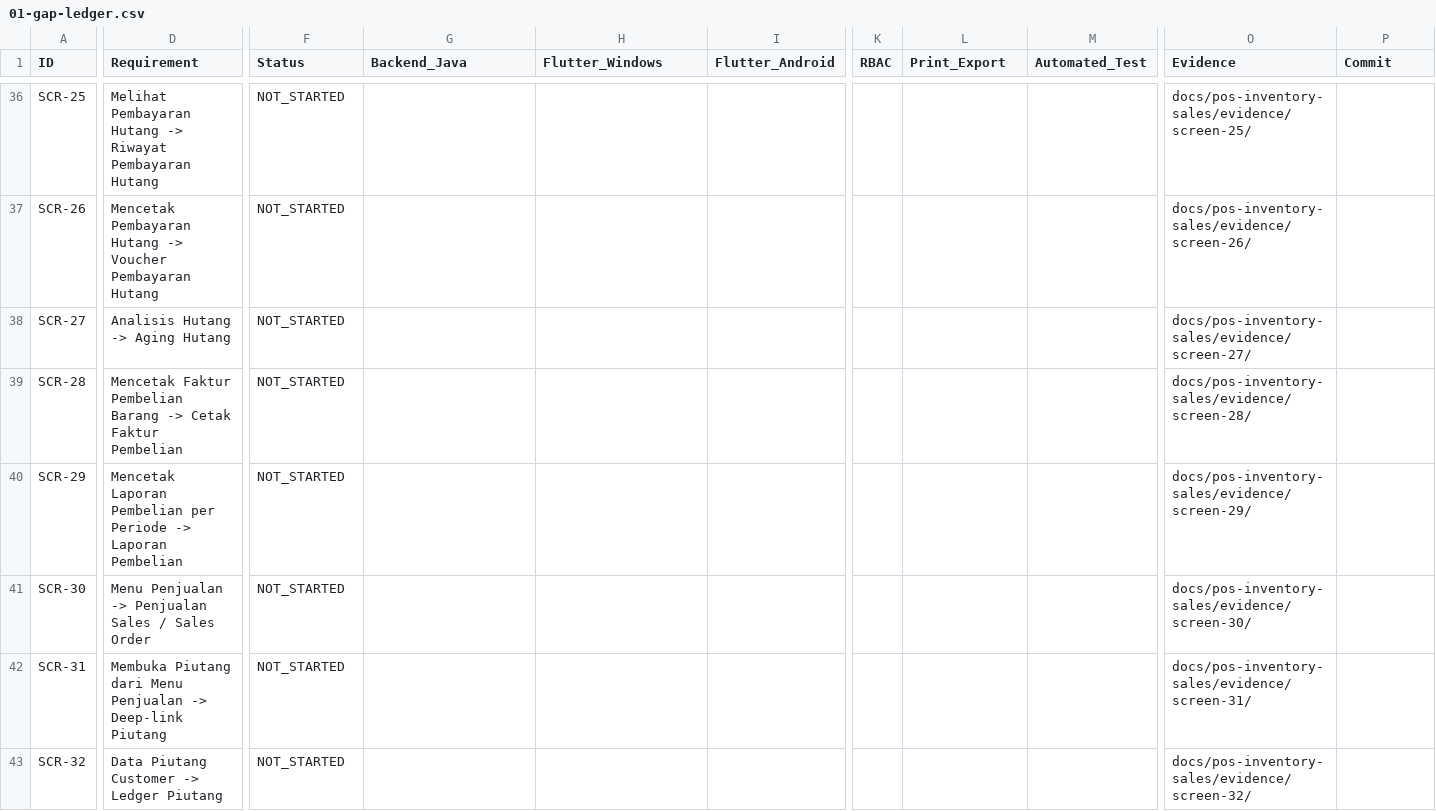
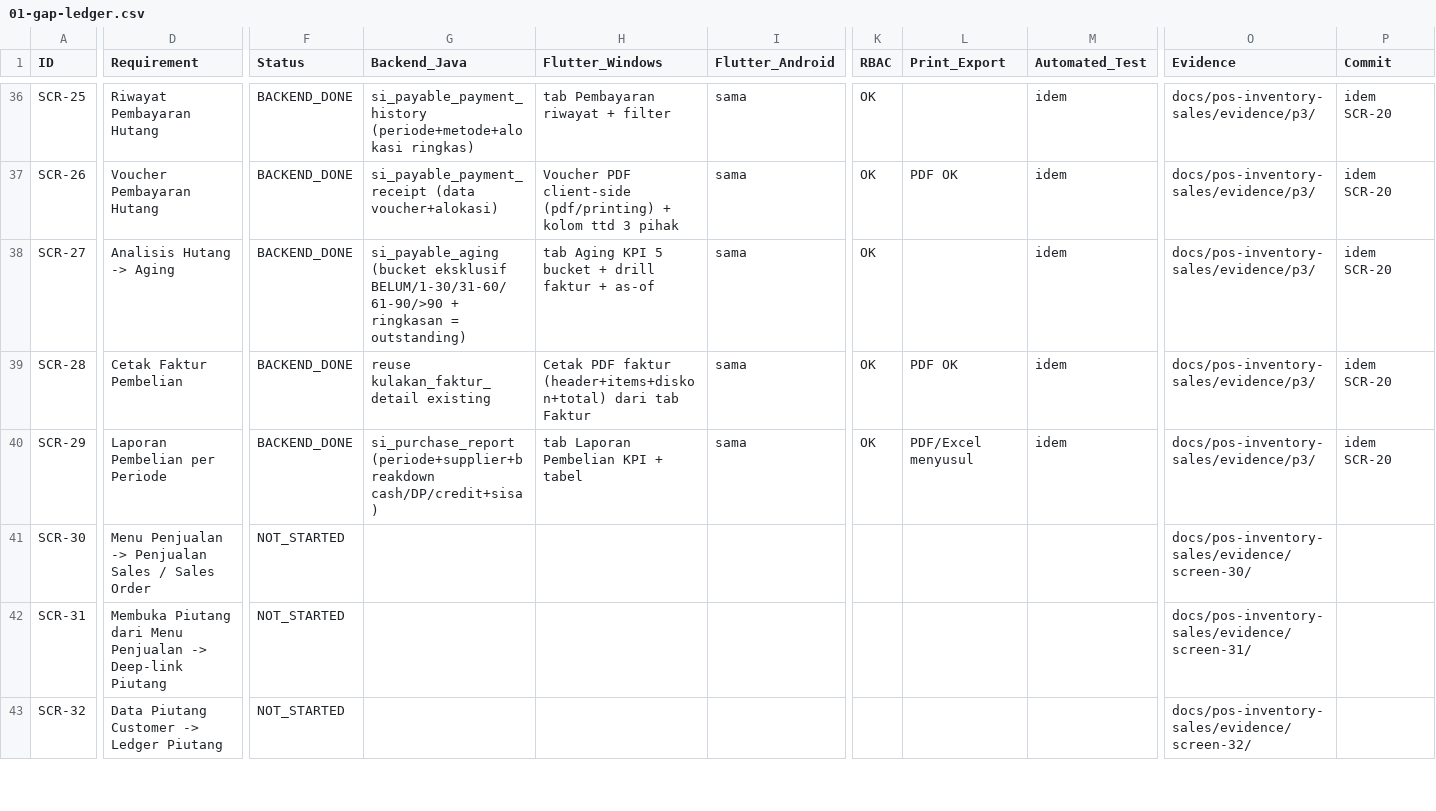
Before and after one commit to Zishof/zishof-platform, a CSV file: docs/pos-inventory-sales/01-gap-ledger.csv, drawn as a sheet; only a part is shown, gaps mark what is left out; the diff covers the shown part only; the diff names each change by its address in the sheet, - before the commit and + after, or states it on an @@ line.

```diff
--- a/docs/pos-inventory-sales/01-gap-ledger.csv
+++ b/docs/pos-inventory-sales/01-gap-ledger.csv
-D36 (Requirement): Melihat Pembayaran Hutang -> Riwayat Pembayaran Hutang
+D36 (Requirement): Riwayat Pembayaran Hutang
-F36:F40 (Status): NOT_STARTED
+F36:F40 (Status): BACKEND_DONE
-G36 (Backend_Java): (empty)
+G36 (Backend_Java): si_payable_payment_history (periode+metode+alokasi ringkas)
-H36 (Flutter_Windows): (empty)
+H36 (Flutter_Windows): tab Pembayaran riwayat + filter
-I36:I40 (Flutter_Android): (empty)
+I36:I40 (Flutter_Android): sama
-K36:K40 (RBAC): (empty)
+K36:K40 (RBAC): OK
-M36:M40 (Automated_Test): (empty)
+M36:M40 (Automated_Test): idem
-O36 (Evidence): docs/pos-inventory-sales/evidence/screen-25/
+O36 (Evidence): docs/pos-inventory-sales/evidence/p3/
-P36:P40 (Commit): (empty)
+P36:P40 (Commit): idem SCR-20
-D37 (Requirement): Mencetak Pembayaran Hutang -> Voucher Pembayaran Hutang
+D37 (Requirement): Voucher Pembayaran Hutang
-G37 (Backend_Java): (empty)
+G37 (Backend_Java): si_payable_payment_receipt (data voucher+alokasi)
-H37 (Flutter_Windows): (empty)
+H37 (Flutter_Windows): Voucher PDF client-side (pdf/printing) + kolom ttd 3 pihak
-L37 (Print_Export): (empty)
+L37 (Print_Export): PDF OK
-O37 (Evidence): docs/pos-inventory-sales/evidence/screen-26/
+O37 (Evidence): docs/pos-inventory-sales/evidence/p3/
-D38 (Requirement): Analisis Hutang -> Aging Hutang
+D38 (Requirement): Analisis Hutang -> Aging
-G38 (Backend_Java): (empty)
+G38 (Backend_Java): si_payable_aging (bucket eksklusif BELUM/1-30/31-60/61-90/>90 + ringkasan = outstanding)
-H38 (Flutter_Windows): (empty)
+H38 (Flutter_Windows): tab Aging KPI 5 bucket + drill faktur + as-of
-O38 (Evidence): docs/pos-inventory-sales/evidence/screen-27/
+O38 (Evidence): docs/pos-inventory-sales/evidence/p3/
-D39 (Requirement): Mencetak Faktur Pembelian Barang -> Cetak Faktur Pembelian
+D39 (Requirement): Cetak Faktur Pembelian
-G39 (Backend_Java): (empty)
+G39 (Backend_Java): reuse kulakan_faktur_detail existing
-H39 (Flutter_Windows): (empty)
+H39 (Flutter_Windows): Cetak PDF faktur (header+items+diskon+total) dari tab Faktur
-L39 (Print_Export): (empty)
+L39 (Print_Export): PDF OK
-O39 (Evidence): docs/pos-inventory-sales/evidence/screen-28/
+O39 (Evidence): docs/pos-inventory-sales/evidence/p3/
-D40 (Requirement): Mencetak Laporan Pembelian per Periode -> Laporan Pembelian
+D40 (Requirement): Laporan Pembelian per Periode
-G40 (Backend_Java): (empty)
+G40 (Backend_Java): si_purchase_report (periode+supplier+breakdown cash/DP/credit+sisa)
-H40 (Flutter_Windows): (empty)
+H40 (Flutter_Windows): tab Laporan Pembelian KPI + tabel
-L40 (Print_Export): (empty)
+L40 (Print_Export): PDF/Excel menyusul
-O40 (Evidence): docs/pos-inventory-sales/evidence/screen-29/
+O40 (Evidence): docs/pos-inventory-sales/evidence/p3/
```
Also changed, not shown: 50 edited cells elsewhere in this file, 1 other file.
